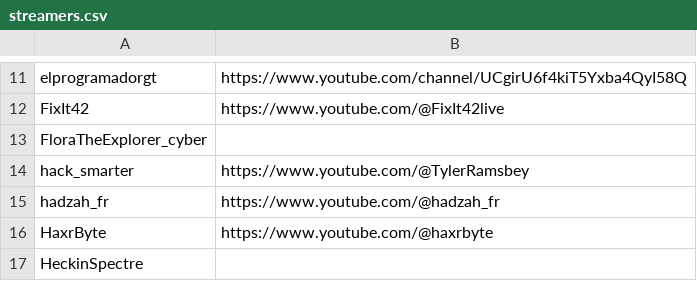
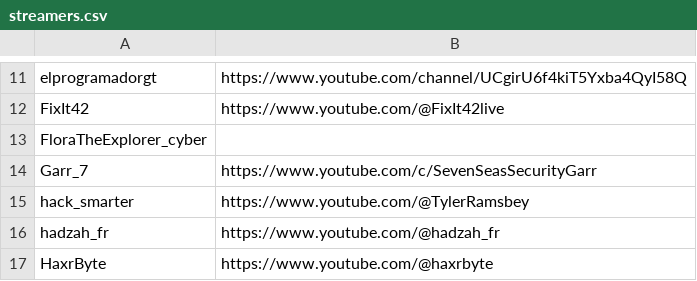
Before and after one commit to infosecstreams/infosecstreams.github.io, a CSV file: streamers.csv, drawn as a sheet; only a part is shown, gaps mark what is left out; the shorter side is filled out with more unchanged rows; the diff names each change by its address in the sheet, - before the commit and + after, or states it on an @@ line.

```diff
--- a/streamers.csv
+++ b/streamers.csv
+row 14: Garr_7 | https://www.youtube.com/c/SevenSeasSecurityGarr
```
Also changed, not shown: inactive_streamers.csv, 3 other files.
